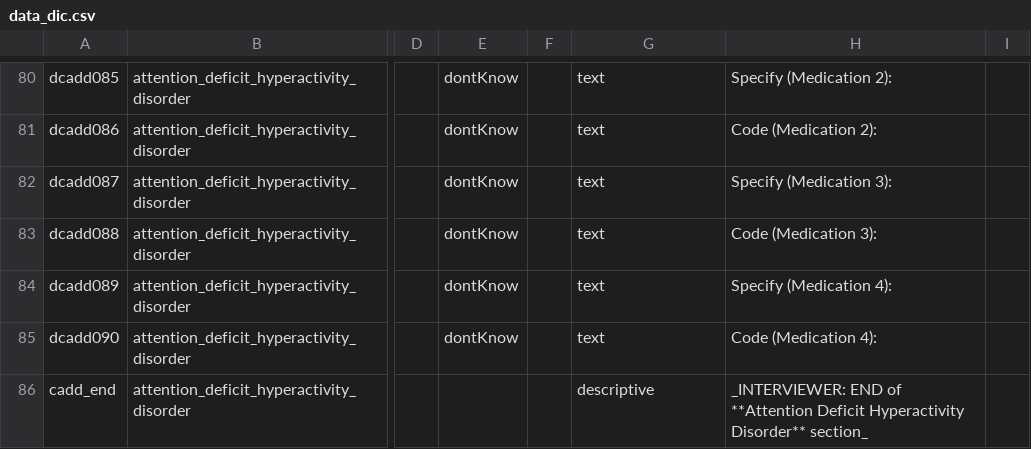
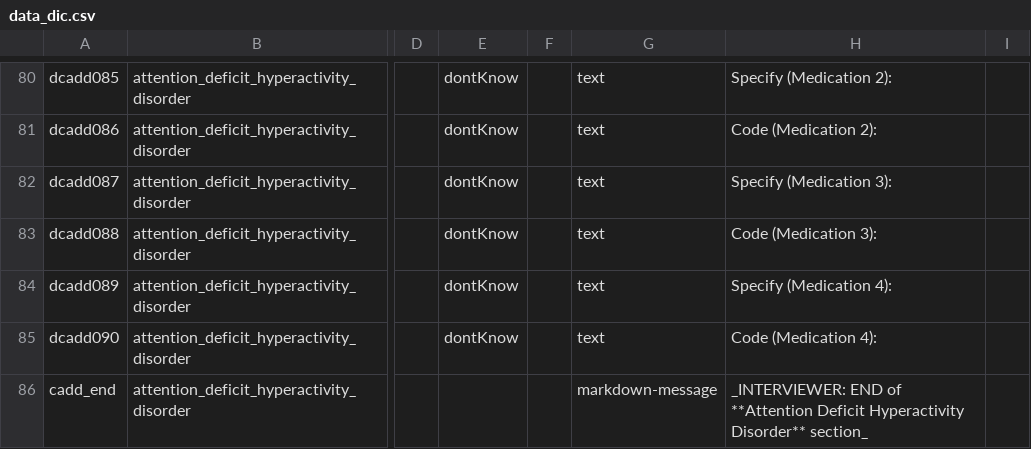
Before and after one commit to hotavocado/KSADS-attention_deficit_hyperactivity_disorder, a CSV file: data_dic.csv, drawn as a sheet; only a part is shown, gaps mark what is left out; the diff covers the shown part only; the diff names each change by its address in the sheet, - before the commit and + after, or states it on an @@ line.

```diff
--- a/data_dic.csv
+++ b/data_dic.csv
-G86: descriptive
+G86: markdown-message
```
Also changed, not shown: 6 edited cells elsewhere in this file, 7 other files.
